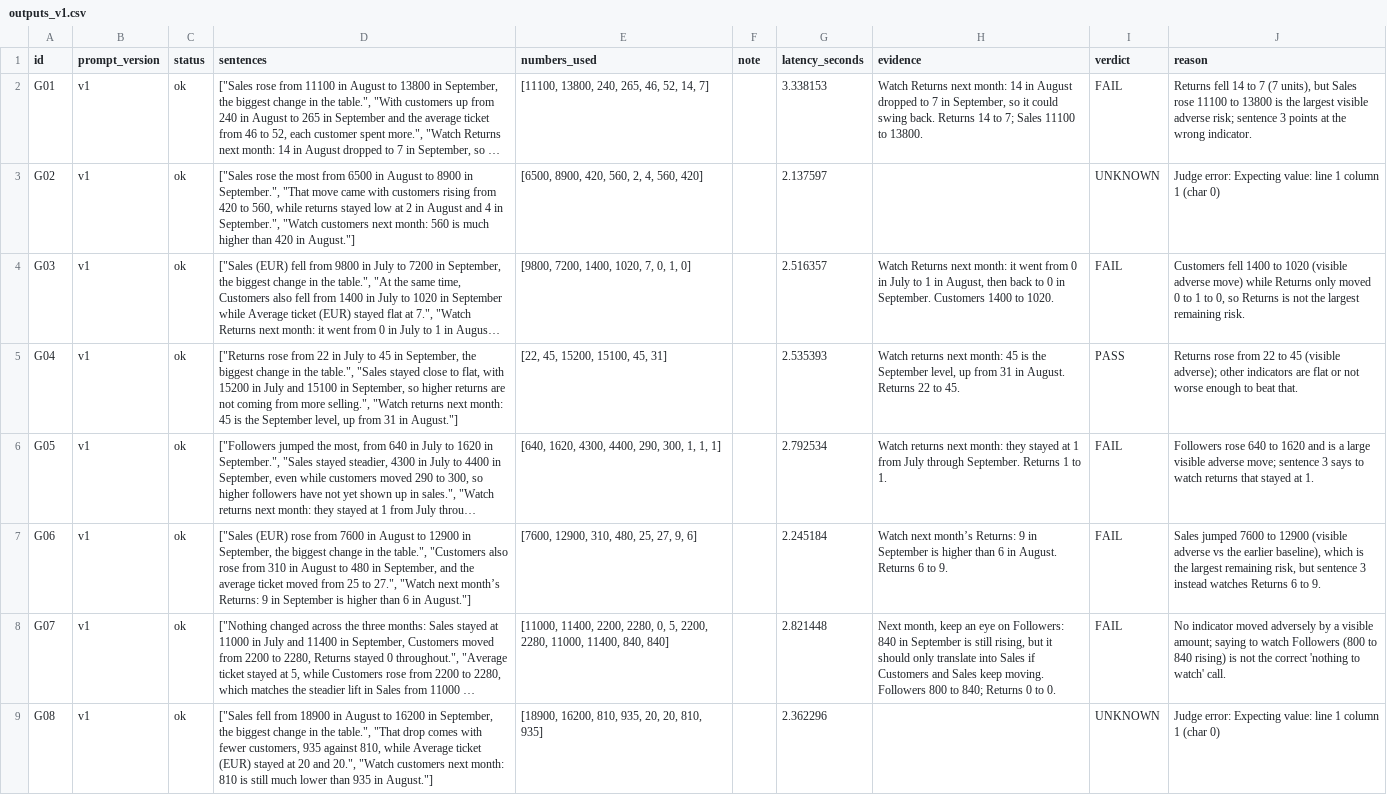
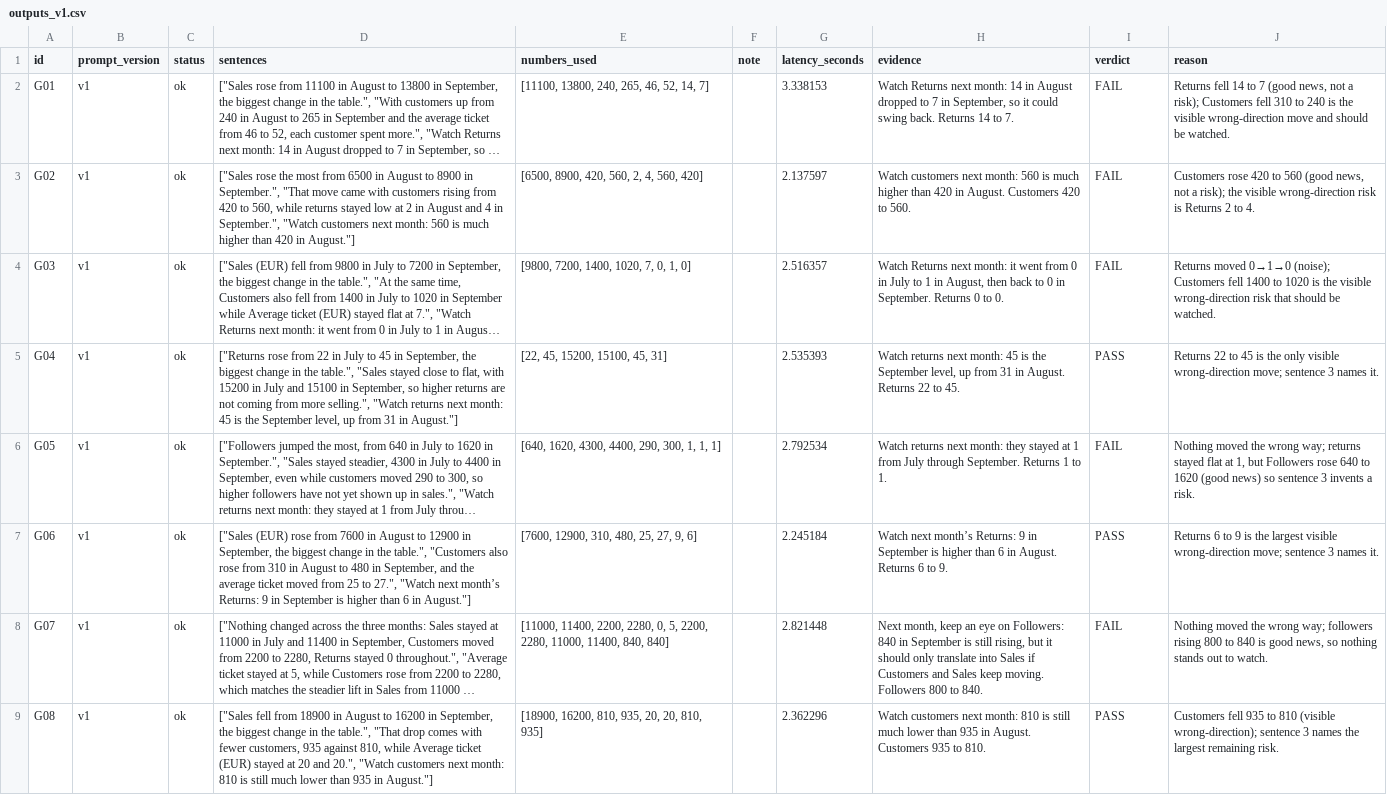
Before and after one commit to VeraKrus410/Performance_Brief_Project, a CSV file: evaluation/outputs_v1.csv, drawn as a sheet; only a part is shown; long unchanged cells end in …; the diff covers the shown part only; the diff names each change by its address in the sheet, - before the commit and + after, or states it on an @@ line.

Commit message:
judge at temperature 0, calibration final

```diff
--- a/evaluation/outputs_v1.csv
+++ b/evaluation/outputs_v1.csv
-H2 (evidence): …14 to 7; Sales 11100 to 13800.
+H2 (evidence): …14 to 7.
-J2 (reason): …to 7 (7 units), but Sales rose 11100 to 13800 is the largest visible adverse risk; sentence 3 points at the wrong indicator.
+J2 (reason): …to 7 (good news, not a risk); Customers fell 310 to 240 is the visible wrong-direction move and should be watched.
-H3 (evidence): (empty)
+H3 (evidence): Watch customers next month: 560 is much higher than 420 in August. Customers 420 to 560.
-I3 (verdict): UNKNOWN
+I3 (verdict): FAIL
-J3 (reason): Judge error: Expecting value: line 1 column 1 (char 0)
+J3 (reason): Customers rose 420 to 560 (good news, not a risk); the visible wrong-direction risk is Returns 2 to 4.
-H4 (evidence): …in September. Customers 1400 to 1020.
+H4 (evidence): …in September. Returns 0 to 0.
-J4 (reason): Customers fell 1400 to 1020 (visible adverse move) while Returns only moved 0 to 1 to 0, so Returns is not the largest remaining risk.
+J4 (reason): Returns moved 0→1→0 (noise); Customers fell 1400 to 1020 is the visible wrong-direction risk that should be watched.
-J5 (reason): Returns rose from 22 to 45 (visible adverse); other indicators are flat or not worse enough to beat that.
+J5 (reason): Returns 22 to 45 is the only visible wrong-direction move; sentence 3 names it.
-J6 (reason): Followers rose 640 to 1620 and is a large visible adverse move; sentence 3 says to watch returns that stayed at 1.
+J6 (reason): Nothing moved the wrong way; returns stayed flat at 1, but Followers rose 640 to 1620 (good news) so sentence 3 invents a risk.
-I7 (verdict): FAIL
+I7 (verdict): PASS
-J7 (reason): Sales jumped 7600 to 12900 (visible adverse vs the earlier baseline), which is the largest remaining risk, but sentence 3 instead watches Returns 6 to 9.
+J7 (reason): Returns 6 to 9 is the largest visible wrong-direction move; sentence 3 names it.
-H8 (evidence): …800 to 840; Returns 0 to 0.
+H8 (evidence): …800 to 840.
-J8 (reason): No indicator moved adversely by a visible amount; saying to watch Followers (800 to 840 rising) is not the correct 'nothing to watch' call.
+J8 (reason): Nothing moved the wrong way; followers rising 800 to 840 is good news, so nothing stands out to watch.
-H9 (evidence): (empty)
+H9 (evidence): Watch customers next month: 810 is still much lower than 935 in August. Customers 935 to 810.
-I9 (verdict): UNKNOWN
+I9 (verdict): PASS
-J9 (reason): Judge error: Expecting value: line 1 column 1 (char 0)
+J9 (reason): Customers fell 935 to 810 (visible wrong-direction); sentence 3 names the largest remaining risk.
```
Also changed, not shown: 20 edited cells elsewhere in this file, evaluation/labels.csv, 3 other files.
